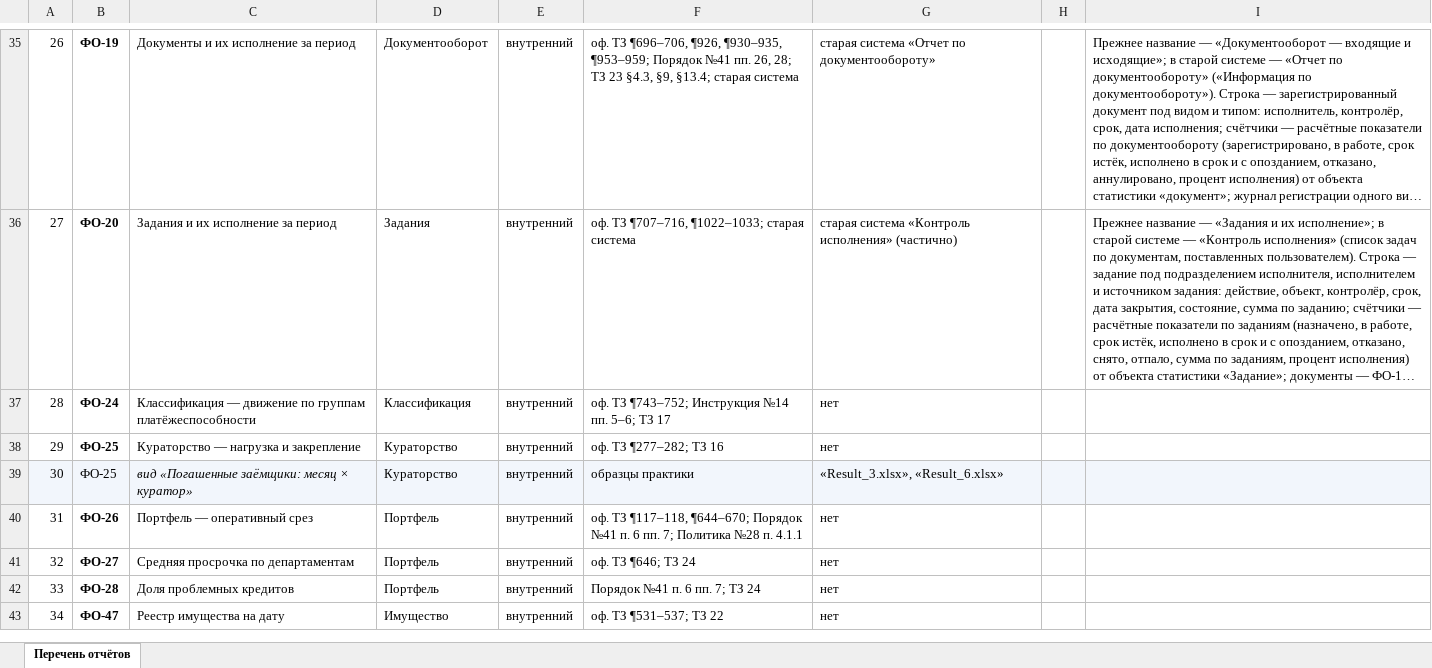
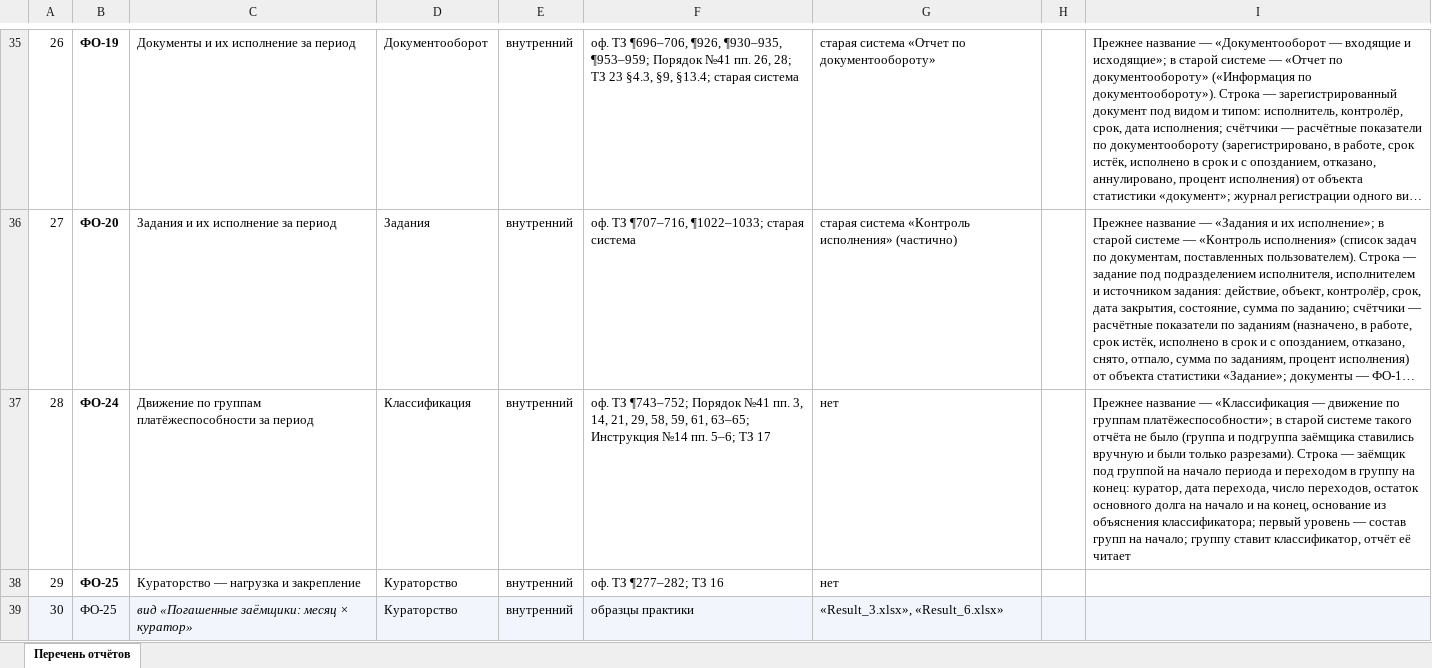
Before and after one commit to omurgazievnursultan8-hue/asubk-test, an Excel workbook: docs/perechen-otchetov/Перечень-отчётов.xlsx, sheet Перечень отчётов, drawn as a sheet; only a part is shown, gaps mark what is left out; the shorter side is filled out with more unchanged rows; long unchanged cells end in …; values as stored, in another font and other column widths than the file's, no borders; the diff names each change by its address in the sheet, - before the commit and + after, or states it on an @@ line.

```diff
--- a/docs/perechen-otchetov/Перечень-отчётов.xlsx (sheet Перечень отчётов)
+++ b/docs/perechen-otchetov/Перечень-отчётов.xlsx (sheet Перечень отчётов)
-C37: Классификация — движение по группам платёжеспособности
+C37: Движение по группам платёжеспособности за период
-F37: …ТЗ ¶743–752; Инструкция №14…
+F37: …ТЗ ¶743–752; Порядок №41 пп. 3, 14, 21, 29, 58, 59, 61, 63–65; Инструкция №14…
-I37: (empty)
+I37: Прежнее название — «Классификация — движение по группам платёжеспособности»; в старой системе такого отчёта не было (группа и подгруппа заёмщика ставились вручную и были только разрезами). Строка — заёмщик под группой на начало периода и переходом в группу на конец: куратор, дата перехода, число переходов, остаток основного долга на начало и на конец, основание из объяснения классификатора; первый уровень — состав групп на начало; группу ставит классификатор, отчёт её читает
```
Also changed, not shown: docs/perechen-otchetov/obrazcy/ФО-24.xlsx, docs/perechen-otchetov/Перечень.xlsx, 3 other files.
